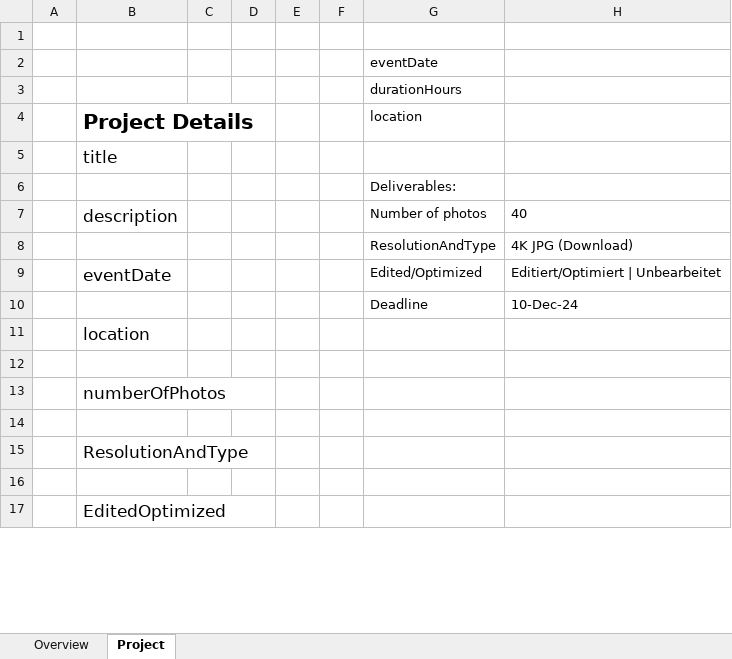
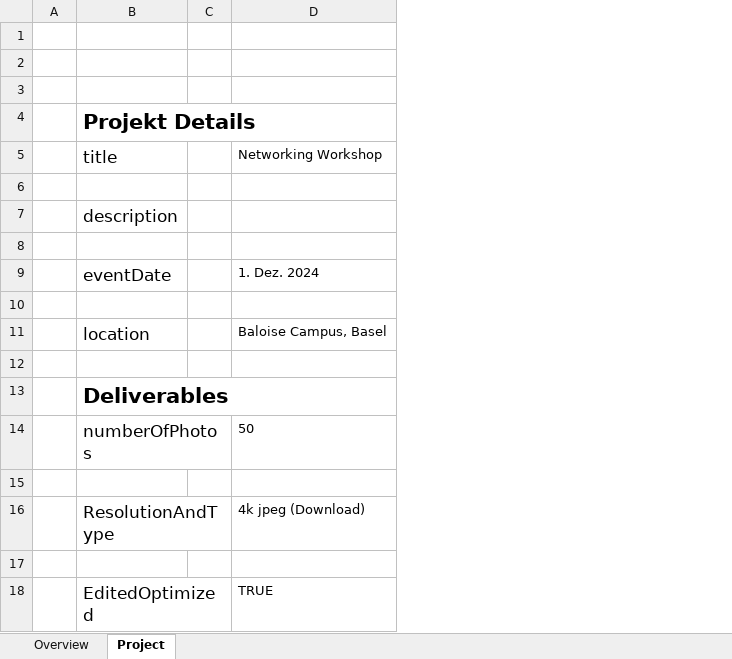
Before and after one commit to michaelpini/photo-orders, an Excel workbook: docs/photo-orders specifications.xlsx, sheet Project, drawn as a sheet; only a part is shown; values as stored, in another font and other column widths than the file's, no borders; removed rows and columns are numbered as before the commit, all else as after; the diff covers the shown part only; the diff names each change by its address in the sheet, - before the commit and + after, or states it on an @@ line.

Commit message:
specs.xlsx

```diff
--- a/docs/photo-orders specifications.xlsx (sheet Project)
+++ b/docs/photo-orders specifications.xlsx (sheet Project)
-column D, empty
-column E, empty
-column F, empty
-column G, rows 2-10: eventDate | durationHours | location |  | Deliverables: | Number of photos | ResolutionAndType | Edited/Optimized | Deadline
-column H, rows 7-10: 40 | 4K JPG (Download) | Editiert/Optimiert | Unbearbeitet | 10-Dec-24
+column D, rows 5-11: Networking Workshop |  |  |  | 1. Dez. 2024 |  | Baloise Campus, Basel; rows 14-18: 50 |  | 4k jpeg (Download) |  | TRUE
-B4: Project Details
+B4: Projekt Details
-row 8:  |  |  |  |  |  | ResolutionAndType | 4K JPG (Download)
+row 8: (empty)
-row 10:  |  |  |  |  |  | Deadline | 10-Dec-24
+row 10: (empty)
+row 13:  | Deliverables
```
Also changed, not shown: 15 added rows elsewhere in this sheet, sheet Overview.
